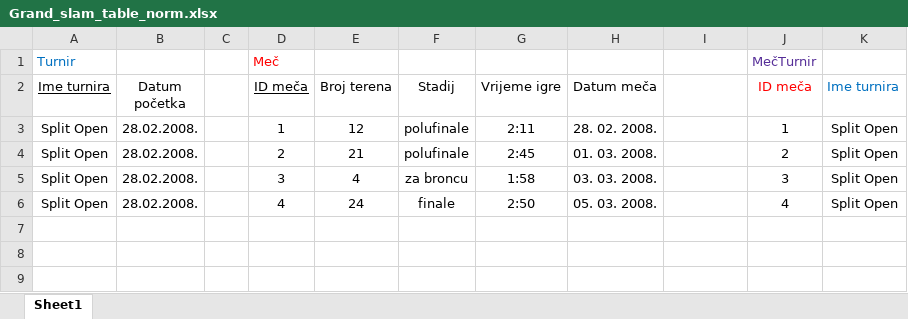
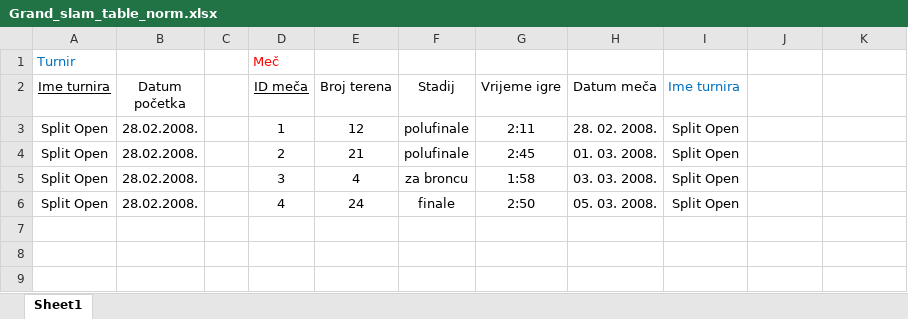
Before and after one commit to mjospovich/Grand-Slam-database, an Excel workbook: cro/Grand_slam_table_norm.xlsx, sheet Sheet1, drawn as a sheet; only a part is shown; values as stored, in another font and other column widths than the file's, no borders; the diff names each change by its address in the sheet, - before the commit and + after, or states it on an @@ line.

Commit message:
Update Grand_slam_table_norm.xlsx

```diff
--- a/cro/Grand_slam_table_norm.xlsx (sheet Sheet1)
+++ b/cro/Grand_slam_table_norm.xlsx (sheet Sheet1)
-J1: MečTurnir
+J1: (empty)
-I2: (empty)
+I2: Ime turnira
-J2: ID meča
+J2: (empty)
-K2: Ime turnira
+K2: (empty)
-I3:I6 (Ime turnira): (empty)
+I3:I6 (Ime turnira): Split Open
-J3: 1
+J3: (empty)
-K3:K6: Split Open
+K3:K6: (empty)
-J4: 2
+J4: (empty)
-J5: 3
+J5: (empty)
-J6: 4
+J6: (empty)
```
